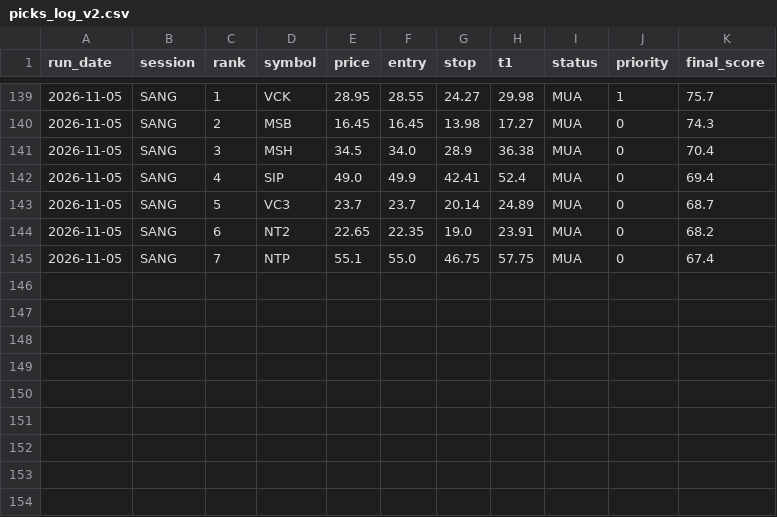
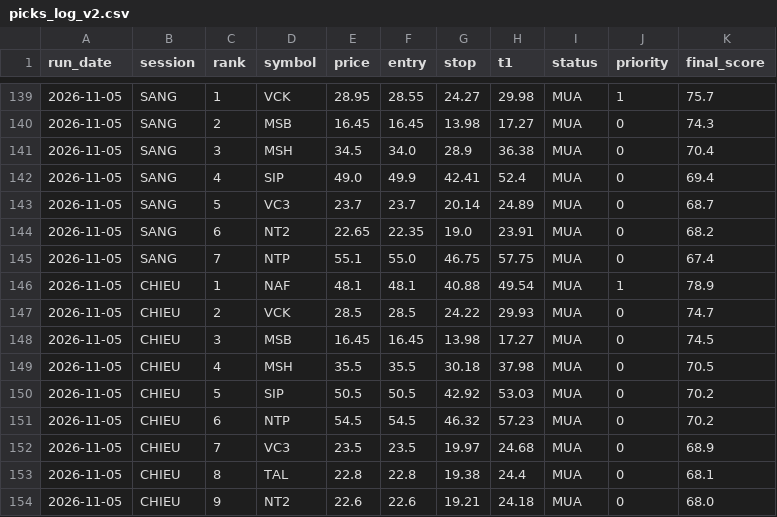
Before and after one commit to karenmanucian1-commits/Top-5-Co-Phieu-Hang-Ngay-Claude, a CSV file: data/picks_log_v2.csv, drawn as a sheet; only a part is shown, gaps mark what is left out.

```diff
--- a/data/picks_log_v2.csv
+++ b/data/picks_log_v2.csv
@@ -145 +145,10 @@ run_date,session,rank,symbol,price,entry,stop,t1,status,priority,final_score
 2026-11-05,SANG,7,NTP,55.1,55.0,46.75,57.75,MUA,0,67.4
+2026-11-05,CHIEU,1,NAF,48.1,48.1,40.88,49.54,MUA,1,78.9
+2026-11-05,CHIEU,2,VCK,28.5,28.5,24.22,29.93,MUA,0,74.7
+2026-11-05,CHIEU,3,MSB,16.45,16.45,13.98,17.27,MUA,0,74.5
+2026-11-05,CHIEU,4,MSH,35.5,35.5,30.18,37.98,MUA,0,70.5
+2026-11-05,CHIEU,5,SIP,50.5,50.5,42.92,53.03,MUA,0,70.2
+2026-11-05,CHIEU,6,NTP,54.5,54.5,46.32,57.23,MUA,0,70.2
+2026-11-05,CHIEU,7,VC3,23.5,23.5,19.97,24.68,MUA,0,68.9
+2026-11-05,CHIEU,8,TAL,22.8,22.8,19.38,24.4,MUA,0,68.1
+2026-11-05,CHIEU,9,NT2,22.6,22.6,19.21,24.18,MUA,0,68.0
```
Also changed, not shown: data/picks_log.csv, 2 other files.
